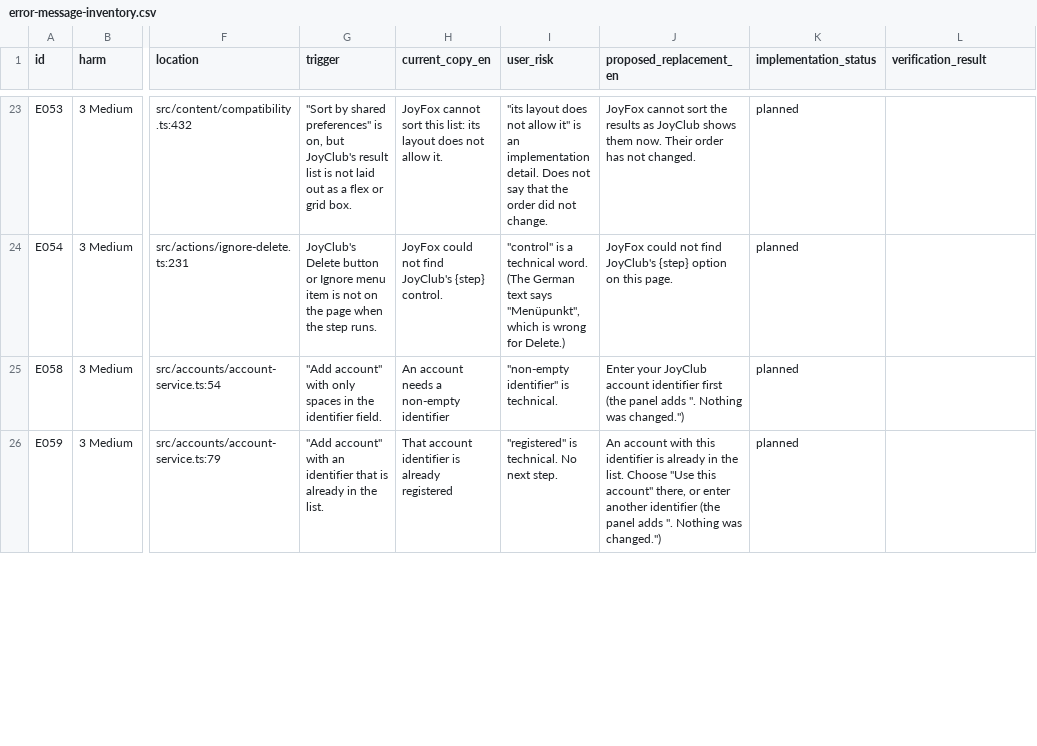
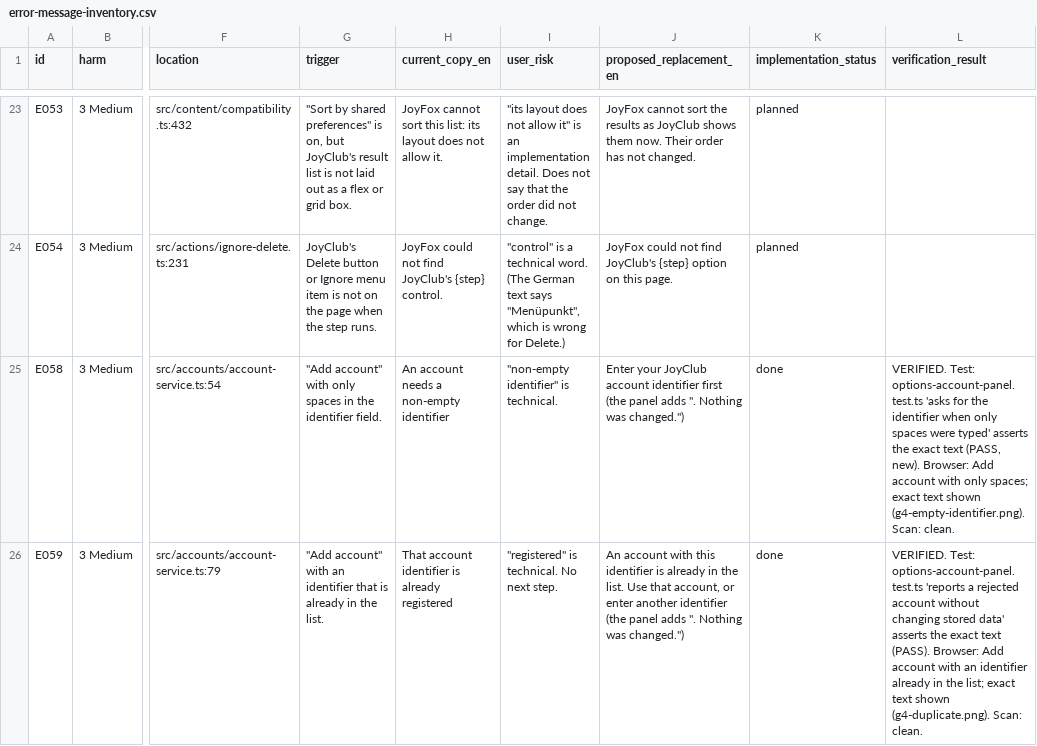
Before and after one commit to Penguin-Pants/JoyFox, a CSV file: docs/error-message-inventory.csv, drawn as a sheet; only a part is shown, gaps mark what is left out; the diff covers the shown part only; the diff names each change by its address in the sheet, - before the commit and + after, or states it on an @@ line.

```diff
--- a/docs/error-message-inventory.csv
+++ b/docs/error-message-inventory.csv
-K25:K26 (implementation_status): planned
+K25:K26 (implementation_status): done
-L25 (verification_result): (empty)
+L25 (verification_result): VERIFIED. Test: options-account-panel.test.ts 'asks for the identifier when only spaces were typed' asserts the exact text (PASS, new). Browser: Add account with only spaces; exact text shown (g4-empty-identifier.png). Scan: clean.
-J26 (proposed_replacement_en): …the list. Choose "Use this account" there, or enter…
+J26 (proposed_replacement_en): …the list. Use that account, or enter…
-L26 (verification_result): (empty)
+L26 (verification_result): VERIFIED. Test: options-account-panel.test.ts 'reports a rejected account without changing stored data' asserts the exact text (PASS). Browser: Add account with an identifier already in the list; exact text shown (g4-duplicate.png). Scan: clean.
```
Also changed, not shown: 2 edited cells elsewhere in this file, 5 other files.
